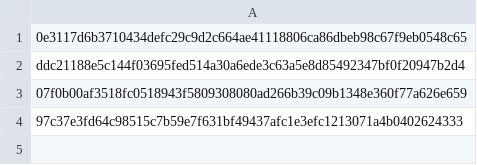
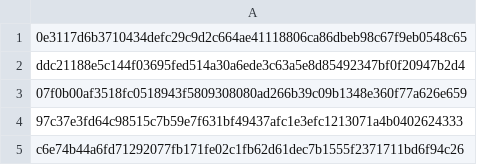
Before and after one commit to astralkbr/web, a CSV file: universal.csv, drawn as a sheet; the diff names each change by its address in the sheet, - before the commit and + after, or states it on an @@ line.

Commit message:
Update universal.csv

```diff
--- a/universal.csv
+++ b/universal.csv
+row 5: c6e74b44a6fd71292077fb171fe02c1fb62d61dec7b1555f2371711bd6f94c26
```
